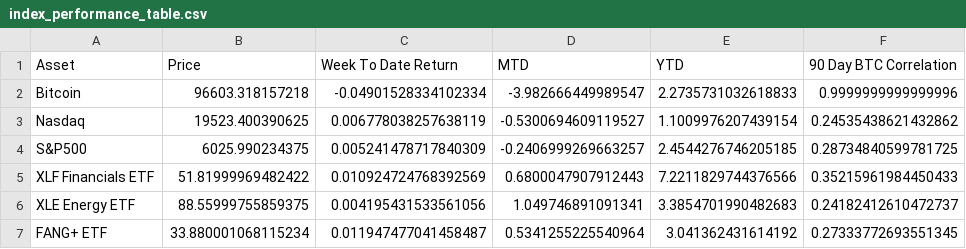
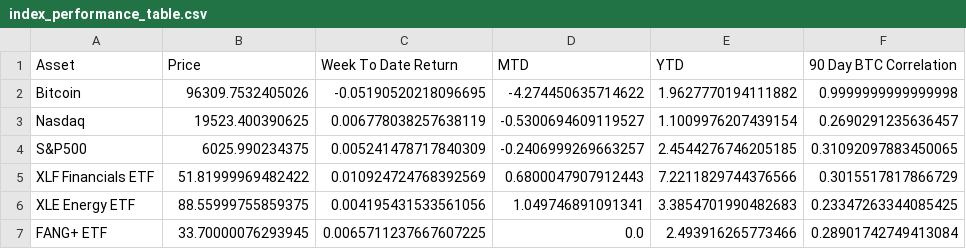
Before and after one commit to SecretSatoshis/Bitcoin-Report-Library, a CSV file: csv/index_performance_table.csv, drawn as a sheet.

```diff
--- a/csv/index_performance_table.csv
+++ b/csv/index_performance_table.csv
@@ -1,7 +1,7 @@
 Asset,Price,Week To Date Return,MTD,YTD,90 Day BTC Correlation
-Bitcoin,96603.318157218,-0.04901528334102334,-3.982666449989547,2.2735731032618833,0.9999999999999996
-Nasdaq,19523.400390625,0.006778038257638119,-0.5300694609119527,1.1009976207439154,0.24535438621432862
-S&P500,6025.990234375,0.005241478717840309,-0.2406999269663257,2.4544276746205185,0.28734840599781725
-XLF Financials ETF,51.81999969482422,0.010924724768392569,0.6800047907912443,7.2211829744376566,0.35215961984450433
-XLE Energy ETF,88.55999755859375,0.004195431533561056,1.049746891091341,3.3854701990482683,0.24182412610472737
-FANG+ ETF,33.880001068115234,0.011947477041458487,0.5341255225540964,3.041362431614192,0.27333772693551345
+Bitcoin,96309.7532405026,-0.05190520218096695,-4.274450635714622,1.9627770194111882,0.9999999999999998
+Nasdaq,19523.400390625,0.006778038257638119,-0.5300694609119527,1.1009976207439154,0.2690291235636457
+S&P500,6025.990234375,0.005241478717840309,-0.2406999269663257,2.4544276746205185,0.31092097883450065
+XLF Financials ETF,51.81999969482422,0.010924724768392569,0.6800047907912443,7.2211829744376566,0.3015517817866729
+XLE Energy ETF,88.55999755859375,0.004195431533561056,1.049746891091341,3.3854701990482683,0.23347263344085425
+FANG+ ETF,33.70000076293945,0.0065711237667607225,0.0,2.493916265773466,0.28901742749413084
```
Also changed, not shown: csv/crypto_performance_table.csv, csv/fundamentals_valuation_table.csv, 24 other files.
